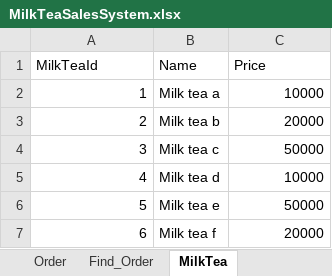
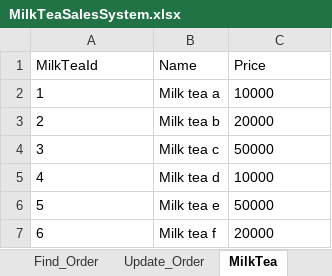
Before and after one commit to jason103nguyen/MilkTeaSalesSystem, an Excel workbook: MilkTeaSalesSystem.xlsx, sheet MilkTea, drawn as a sheet; values as stored, in another font and other column widths than the file's, no borders; the diff names each change by its address in the sheet, - before the commit and + after, or states it on an @@ line.

Commit message:
add sheet update

```diff
--- a/MilkTeaSalesSystem.xlsx (sheet MilkTea)
+++ b/MilkTeaSalesSystem.xlsx (sheet MilkTea)
+sheet tab: Update_Order
-A2:A7 alignment: right
+A2:A7 alignment: left
-C2:C7 alignment: right
+C2:C7 alignment: left
```
Also changed, not shown: sheet Topping, sheet Find_MilkTea, sheet Find_Topping, other sheet tabs.
